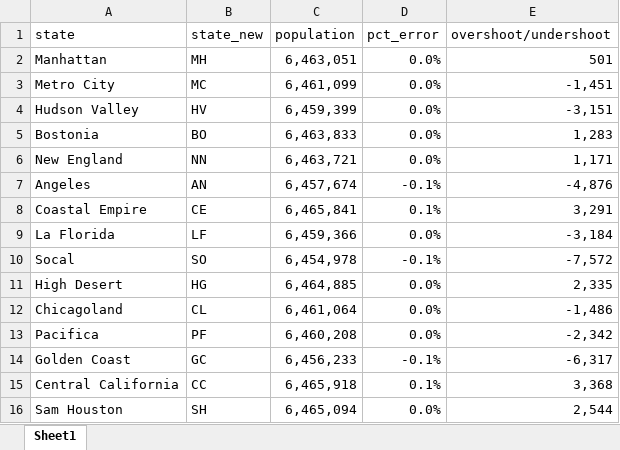
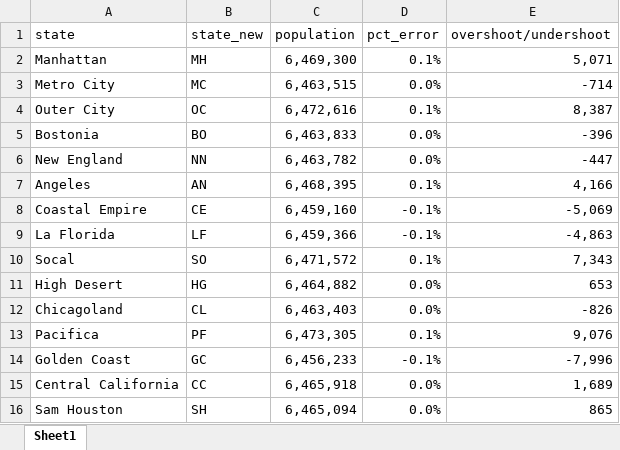
Before and after one commit to raddick/maps, an Excel workbook: usanew/usa2016_try2/error_distribution.xlsx, sheet Sheet1, drawn as a sheet; only a part is shown; values as stored, in another font and other column widths than the file's, no borders; removed rows and columns are numbered as before the commit, all else as after; the diff covers the shown part only; the diff names each change by its address in the sheet, - before the commit and + after, or states it on an @@ line.

```diff
--- a/usanew/usa2016_try2/error_distribution.xlsx (sheet Sheet1)
+++ b/usanew/usa2016_try2/error_distribution.xlsx (sheet Sheet1)
-C2 (population): 6,463,051
+C2 (population): 6,469,300
-D2 (pct_error): 0.0%
+D2 (pct_error): 0.1%
-E2 (overshoot/undershoot): 501
+E2 (overshoot/undershoot): 5,071
-C3 (population): 6,461,099
+C3 (population): 6,463,515
-E3 (overshoot/undershoot): -1,451
+E3 (overshoot/undershoot): -714
-row 4: Hudson Valley | HV | 6,459,399 | 0.0% | -3,151
+row 4: Outer City | OC | 6,472,616 | 0.1% | 8,387
-E5 (overshoot/undershoot): 1,283
+E5 (overshoot/undershoot): -396
-C6 (population): 6,463,721
+C6 (population): 6,463,782
-E6 (overshoot/undershoot): 1,171
+E6 (overshoot/undershoot): -447
-C7 (population): 6,457,674
+C7 (population): 6,468,395
-D7 (pct_error): -0.1%
+D7 (pct_error): 0.1%
-E7 (overshoot/undershoot): -4,876
+E7 (overshoot/undershoot): 4,166
-C8 (population): 6,465,841
+C8 (population): 6,459,160
-D8 (pct_error): 0.1%
+D8 (pct_error): -0.1%
-E8 (overshoot/undershoot): 3,291
+E8 (overshoot/undershoot): -5,069
-D9 (pct_error): 0.0%
+D9 (pct_error): -0.1%
-E9 (overshoot/undershoot): -3,184
+E9 (overshoot/undershoot): -4,863
-C10 (population): 6,454,978
+C10 (population): 6,471,572
-D10 (pct_error): -0.1%
+D10 (pct_error): 0.1%
-E10 (overshoot/undershoot): -7,572
+E10 (overshoot/undershoot): 7,343
-C11 (population): 6,464,885
+C11 (population): 6,464,882
-E11 (overshoot/undershoot): 2,335
+E11 (overshoot/undershoot): 653
-C12 (population): 6,461,064
+C12 (population): 6,463,403
-E12 (overshoot/undershoot): -1,486
+E12 (overshoot/undershoot): -826
-C13 (population): 6,460,208
+C13 (population): 6,473,305
-D13 (pct_error): 0.0%
+D13 (pct_error): 0.1%
-E13 (overshoot/undershoot): -2,342
+E13 (overshoot/undershoot): 9,076
-E14 (overshoot/undershoot): -6,317
+E14 (overshoot/undershoot): -7,996
-D15 (pct_error): 0.1%
+D15 (pct_error): 0.0%
-E15 (overshoot/undershoot): 3,368
+E15 (overshoot/undershoot): 1,689
-E16 (overshoot/undershoot): 2,544
+E16 (overshoot/undershoot): 865
```
Also changed, not shown: 75 edited cells elsewhere in this sheet, usanew/usa2016_try2/population_v2.xlsx, 19 other files.
